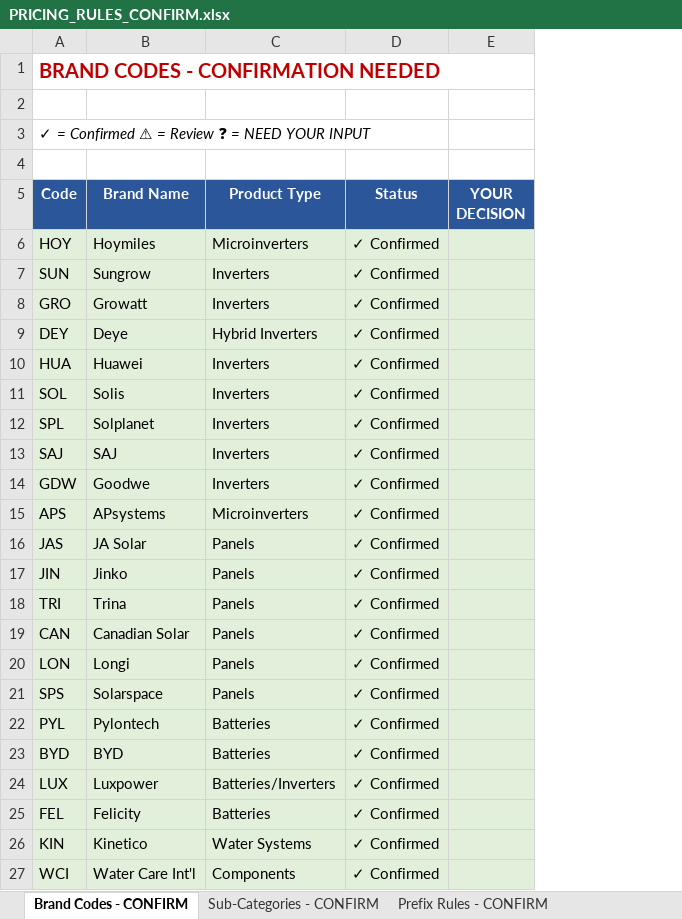
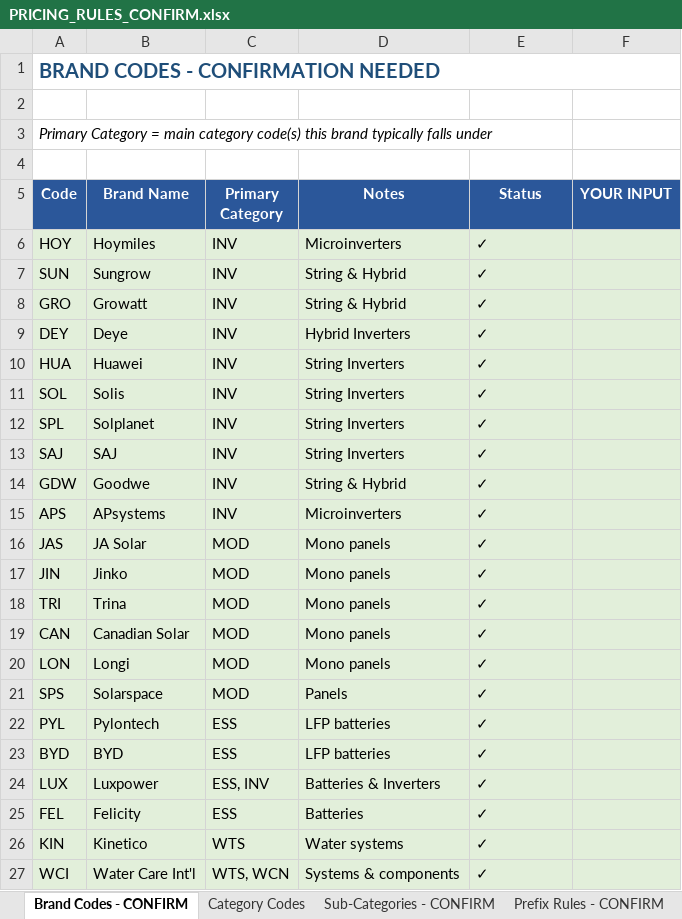
Before and after one commit to clchok-ops/bizos, an Excel workbook: 02_Solartech/pricing/PRICING_RULES_CONFIRM.xlsx, sheet Brand Codes - CONFIRM, drawn as a sheet; only a part is shown; values as stored, in another font and other column widths than the file's, no borders; removed rows and columns are numbered as before the commit, all else as after; the diff covers the shown part only; the diff names each change by its address in the sheet, - before the commit and + after, or states it on an @@ line.

```diff
--- a/02_Solartech/pricing/PRICING_RULES_CONFIRM.xlsx (sheet Brand Codes - CONFIRM)
+++ b/02_Solartech/pricing/PRICING_RULES_CONFIRM.xlsx (sheet Brand Codes - CONFIRM)
+sheet tab: Category Codes
-column C (Product Type), rows 6-27: Microinverters | Inverters | Inverters | Hybrid Inverters | Inverters | Inverters | Inverters | Inverters | Inverters | Microinverters | Panels | Panels | Panels | Panels | Panels | Panels | Batteries | Batteries | Batteries/Inverters | Batteries | Water Systems | Components
+column C (Primary Category), rows 6-27: INV | INV | INV | INV | INV | INV | INV | INV | INV | INV | MOD | MOD | MOD | MOD | MOD | MOD | ESS | ESS | ESS, INV | ESS | WTS | WTS, WCN
+column D (Notes), rows 6-27: Microinverters | String & Hybrid | String & Hybrid | Hybrid Inverters | String Inverters | String Inverters | String Inverters | String Inverters | String & Hybrid | Microinverters | Mono panels | Mono panels | Mono panels | Mono panels | Mono panels | Panels | LFP batteries | LFP batteries | Batteries & Inverters | Batteries | Water systems | Systems & components
-column E (YOUR DECISION), empty
+column F (YOUR INPUT), empty
-A1 text colour: #C00000
+A1 text colour: #1F4E79
-A3 (Code): ✓ = Confirmed ⚠ = Review ❓ = NEED YOUR INPUT
+A3 (Code): Primary Category = main category code(s) this brand typically falls under
-E6:E27 (Status): ✓ Confirmed
+E6:E27 (Status): ✓
```
Also changed, not shown: 29 edited cells elsewhere in this sheet, sheet Prefix Rules - CONFIRM, sheet Sub-Categories - CONFIRM, other sheet tabs.
